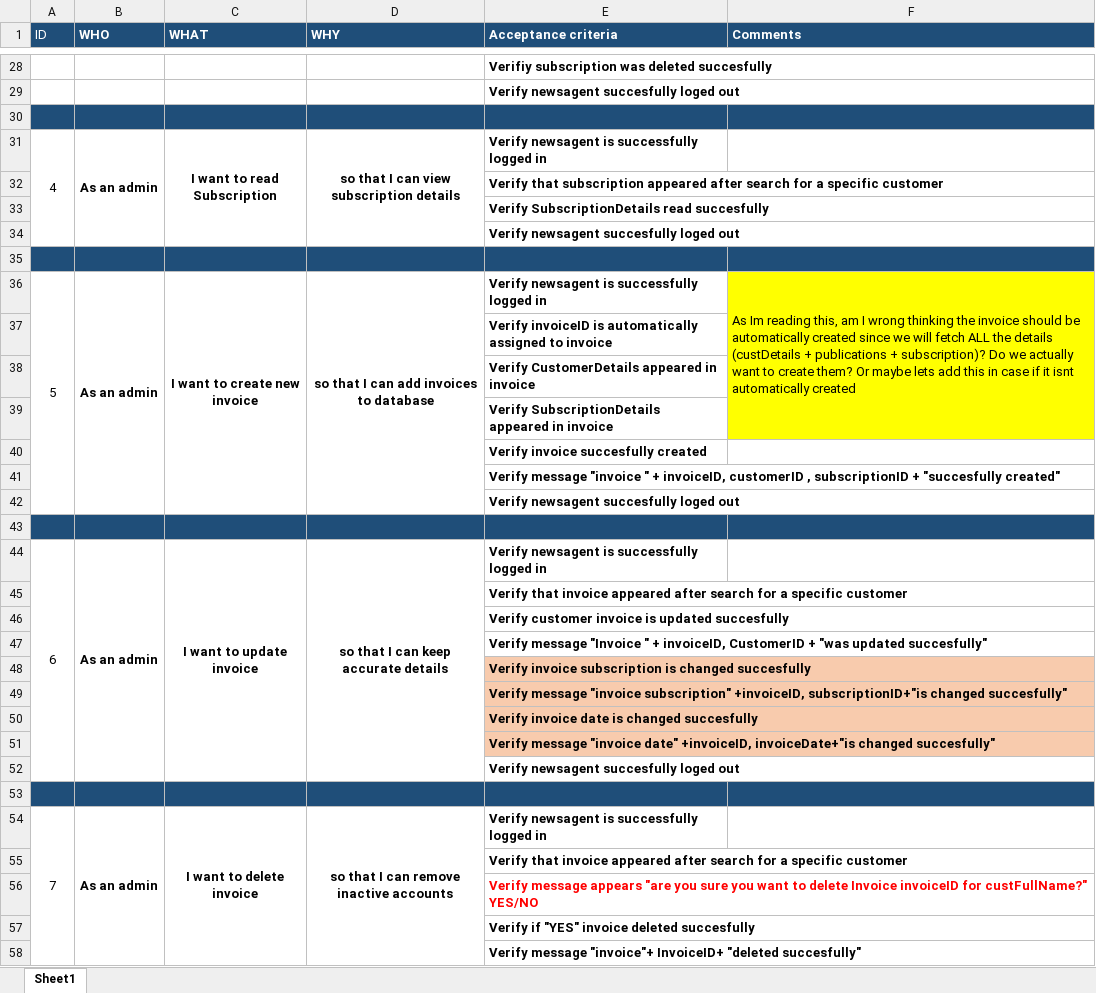
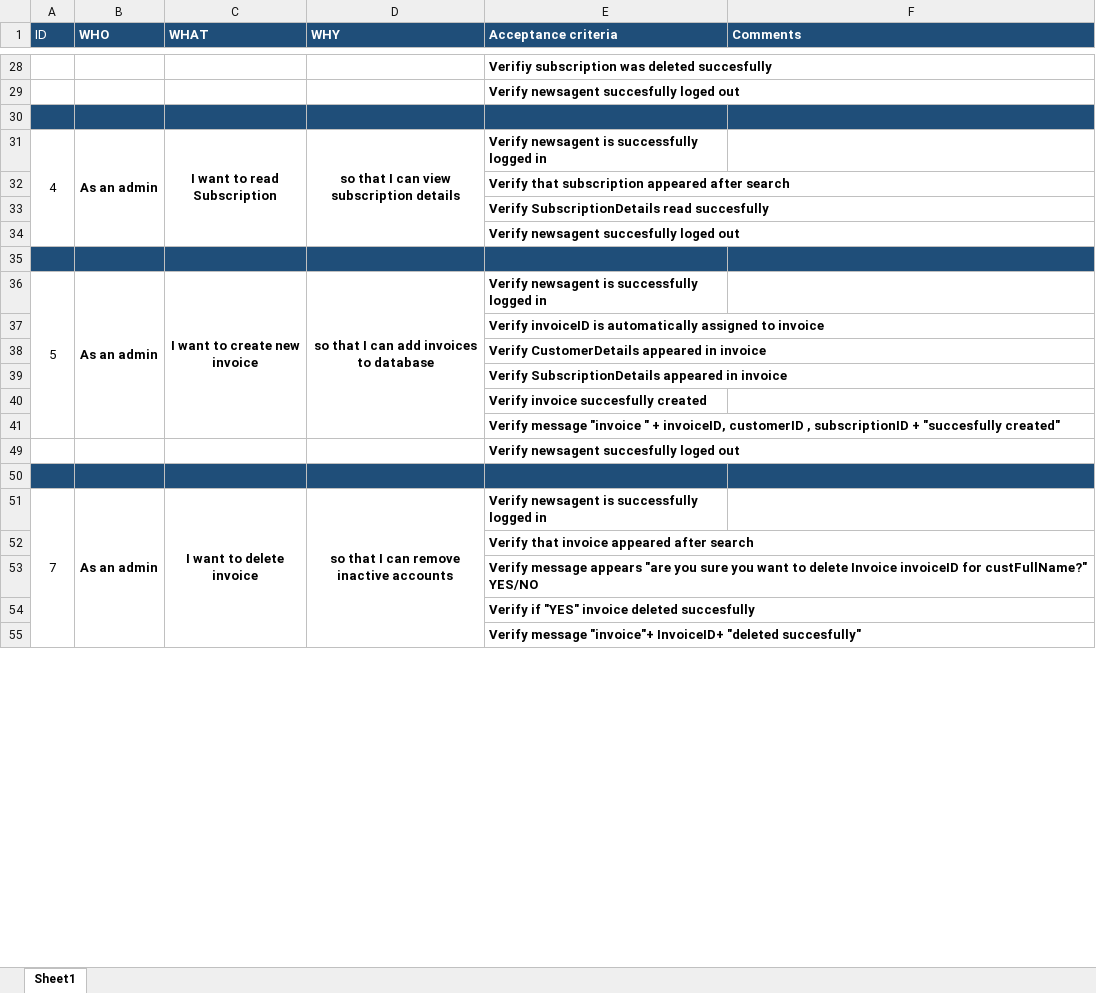
Before and after one commit to NataliaPalej/Newsagent-Project, an Excel workbook: User Stories/Invoice&SubscriptionUserStories.xlsx, sheet Sheet1, drawn as a sheet; only a part is shown, gaps mark what is left out; values as stored, in another font and other column widths than the file's, no borders; removed rows and columns are numbered as before the commit, all else as after; the diff covers the shown part only; the diff names each change by its address in the sheet, - before the commit and + after, or states it on an @@ line.

Commit message:
Team talk With Mike
Updated TeamTalk file ,after conversation with Mike, and finalised user stories. Started UML in drawio.

```diff
--- a/User Stories/Invoice&SubscriptionUserStories.xlsx (sheet Sheet1)
+++ b/User Stories/Invoice&SubscriptionUserStories.xlsx (sheet Sheet1)
-E32 (Acceptance criteria): …after search for a specific customer
+E32 (Acceptance criteria): …after search
-A36:A42 merged
+A36:A41 merged
-B36:B42 merged
+B36:B41 merged
-C36:C42 merged
+C36:C41 merged
-D36:D42 merged
+D36:D41 merged
-F36 (Comments): As Im reading this, am I wrong thinking the invoice should be automatically created since we will fetch ALL the details (custDetails + publications + subscription)? Do we actually want to create them? Or maybe lets add this in case if it isnt automatically created
+F36 (Comments): (empty)
-F36:F39 fill: #FFFF00
+F36:F39 fill: none
-F36:F39 merged
@@ row 44 hidden: 6 | As an admin | I want to update invoice | so that I can keep accurate details | Verify newsagent is successfully logged in @@
-row 45:  |  |  |  | Verify that invoice appeared after search for a specific customer
-row 46:  |  |  |  | Verify customer invoice is updated succesfully
-row 47:  |  |  |  | Verify message "Invoice " + invoiceID, CustomerID + "was updated succesfully"
-row 48:  |  |  |  | Verify invoice subscription is changed succesfully
@@ row 49 hidden:  |  |  |  | Verify message "invoice subscription" +invoiceID, subscriptionID+"is changed succesfully" @@
-row 50:  |  |  |  | Verify invoice date is changed succesfully
@@ row 51 hidden:  |  |  |  | Verify message "invoice date" +invoiceID, invoiceDate+"is changed succesfully" @@
@@ row 52 hidden:  |  |  |  | Verify newsagent succesfully loged out @@
-row 53: (empty)
-E52 (Acceptance criteria): …after search for a specific customer
+E52 (Acceptance criteria): …after search
-E53 text colour: #FF0000
+E53 text colour: black
```
Also changed, not shown: 3 added rows, 3 removed rows, 9 edited cells and cell formats elsewhere in this sheet, hidden cells, 5 other files.
